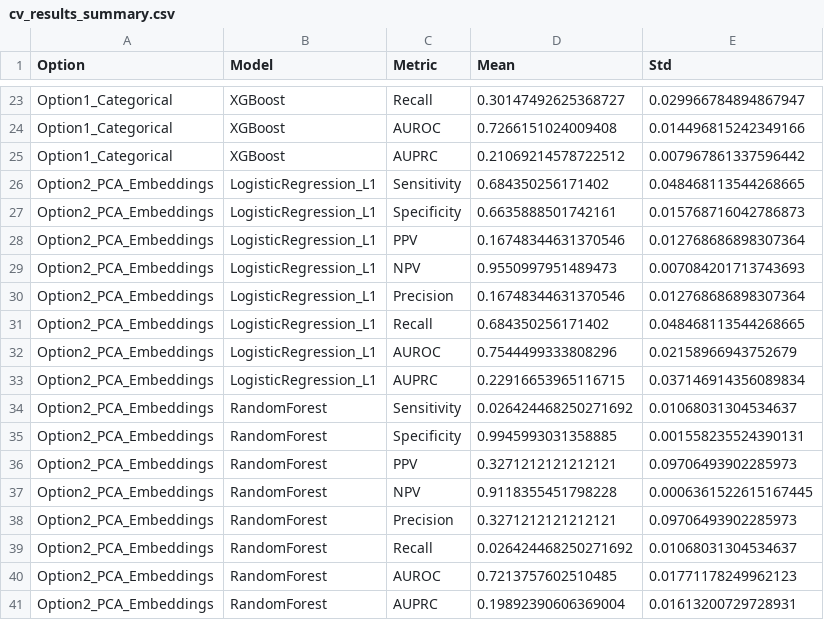
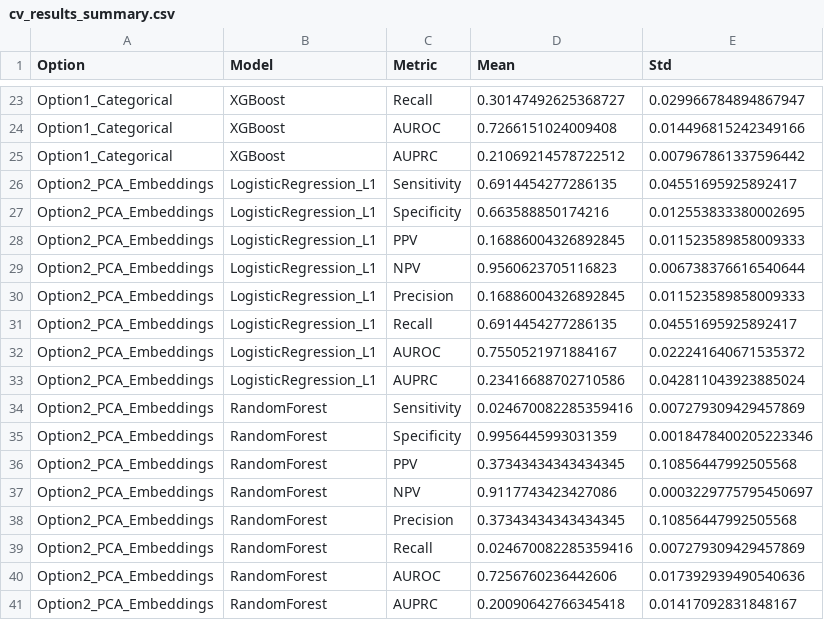
Before and after one commit to mspancho/ie-triage, a CSV file: results/ml/cv_results_summary.csv, drawn as a sheet; only a part is shown, gaps mark what is left out; the diff covers the shown part only.

```diff
--- a/results/ml/cv_results_summary.csv
+++ b/results/ml/cv_results_summary.csv
@@ -25,17 +25,17 @@ Option1_Categorical,XGBoost,AUROC,0.7266151024009408,0.014496815242349166
 Option1_Categorical,XGBoost,AUPRC,0.21069214578722512,0.007967861337596442
-Option2_PCA_Embeddings,LogisticRegression_L1,Sensitivity,0.684350256171402,0.048468113544268665
-Option2_PCA_Embeddings,LogisticRegression_L1,Specificity,0.6635888501742161,0.015768716042786873
-Option2_PCA_Embeddings,LogisticRegression_L1,PPV,0.16748344631370546,0.012768686898307364
-Option2_PCA_Embeddings,LogisticRegression_L1,NPV,0.9550997951489473,0.007084201713743693
-Option2_PCA_Embeddings,LogisticRegression_L1,Precision,0.16748344631370546,0.012768686898307364
-Option2_PCA_Embeddings,LogisticRegression_L1,Recall,0.684350256171402,0.048468113544268665
-Option2_PCA_Embeddings,LogisticRegression_L1,AUROC,0.7544499333808296,0.02158966943752679
-Option2_PCA_Embeddings,LogisticRegression_L1,AUPRC,0.22916653965116715,0.037146914356089834
-Option2_PCA_Embeddings,RandomForest,Sensitivity,0.026424468250271692,0.01068031304534637
-Option2_PCA_Embeddings,RandomForest,Specificity,0.9945993031358885,0.001558235524390131
-Option2_PCA_Embeddings,RandomForest,PPV,0.3271212121212121,0.09706493902285973
-Option2_PCA_Embeddings,RandomForest,NPV,0.9118355451798228,0.0006361522615167445
-Option2_PCA_Embeddings,RandomForest,Precision,0.3271212121212121,0.09706493902285973
-Option2_PCA_Embeddings,RandomForest,Recall,0.026424468250271692,0.01068031304534637
-Option2_PCA_Embeddings,RandomForest,AUROC,0.7213757602510485,0.01771178249962123
-Option2_PCA_Embeddings,RandomForest,AUPRC,0.19892390606369004,0.01613200729728931
+Option2_PCA_Embeddings,LogisticRegression_L1,Sensitivity,0.6914454277286135,0.04551695925892417
+Option2_PCA_Embeddings,LogisticRegression_L1,Specificity,0.663588850174216,0.012553833380002695
+Option2_PCA_Embeddings,LogisticRegression_L1,PPV,0.16886004326892845,0.011523589858009333
+Option2_PCA_Embeddings,LogisticRegression_L1,NPV,0.9560623705116823,0.006738376616540644
+Option2_PCA_Embeddings,LogisticRegression_L1,Precision,0.16886004326892845,0.011523589858009333
+Option2_PCA_Embeddings,LogisticRegression_L1,Recall,0.6914454277286135,0.04551695925892417
+Option2_PCA_Embeddings,LogisticRegression_L1,AUROC,0.7550521971884167,0.022241640671535372
+Option2_PCA_Embeddings,LogisticRegression_L1,AUPRC,0.23416688702710586,0.042811043923885024
+Option2_PCA_Embeddings,RandomForest,Sensitivity,0.024670082285359416,0.007279309429457869
+Option2_PCA_Embeddings,RandomForest,Specificity,0.9956445993031359,0.0018478400205223346
+Option2_PCA_Embeddings,RandomForest,PPV,0.37343434343434345,0.10856447992505568
+Option2_PCA_Embeddings,RandomForest,NPV,0.9117743423427086,0.0003229775795450697
+Option2_PCA_Embeddings,RandomForest,Precision,0.37343434343434345,0.10856447992505568
+Option2_PCA_Embeddings,RandomForest,Recall,0.024670082285359416,0.007279309429457869
+Option2_PCA_Embeddings,RandomForest,AUROC,0.7256760236442606,0.017392939490540636
+Option2_PCA_Embeddings,RandomForest,AUPRC,0.20090642766345418,0.01417092831848167
```
Also changed, not shown: 64 edited cells elsewhere in this file, 26 other files.
